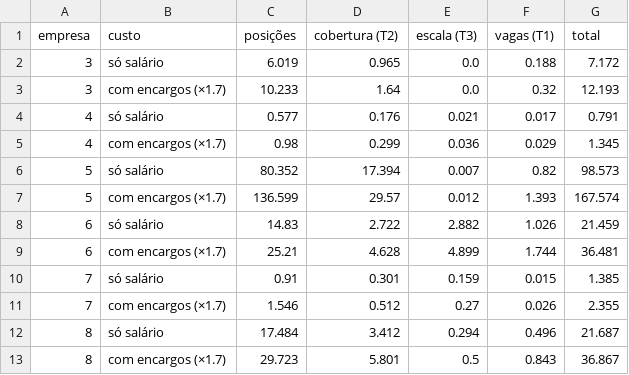
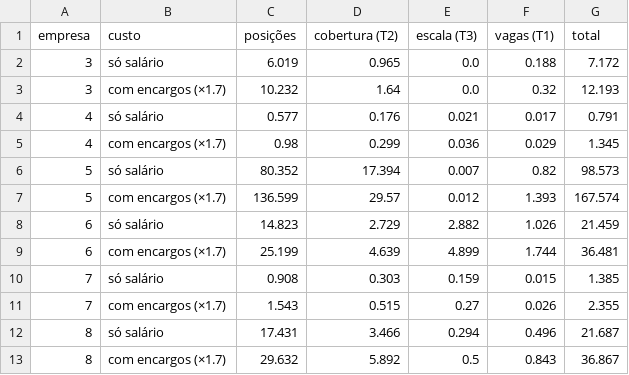
Before and after one commit to lygiaM/Datathon-EnGOPE, a CSV file: resultados/integrado_custos.csv, drawn as a sheet.

```diff
--- a/resultados/integrado_custos.csv
+++ b/resultados/integrado_custos.csv
@@ -2,3 +2,3 @@
 3,só salário,6.019,0.965,0.0,0.188,7.172
-3,com encargos (×1.7),10.233,1.64,0.0,0.32,12.193
+3,com encargos (×1.7),10.232,1.64,0.0,0.32,12.193
 4,só salário,0.577,0.176,0.021,0.017,0.791
@@ -7,7 +7,7 @@
 5,com encargos (×1.7),136.599,29.57,0.012,1.393,167.574
-6,só salário,14.83,2.722,2.882,1.026,21.459
-6,com encargos (×1.7),25.21,4.628,4.899,1.744,36.481
-7,só salário,0.91,0.301,0.159,0.015,1.385
-7,com encargos (×1.7),1.546,0.512,0.27,0.026,2.355
-8,só salário,17.484,3.412,0.294,0.496,21.687
-8,com encargos (×1.7),29.723,5.801,0.5,0.843,36.867
+6,só salário,14.823,2.729,2.882,1.026,21.459
+6,com encargos (×1.7),25.199,4.639,4.899,1.744,36.481
+7,só salário,0.908,0.303,0.159,0.015,1.385
+7,com encargos (×1.7),1.543,0.515,0.27,0.026,2.355
+8,só salário,17.431,3.466,0.294,0.496,21.687
+8,com encargos (×1.7),29.632,5.892,0.5,0.843,36.867
```
Also changed, not shown: resultados/integrado_operacao_atual_pessoas.csv, resultados/integrado_por_100_posicoes.csv, 24 other files.
